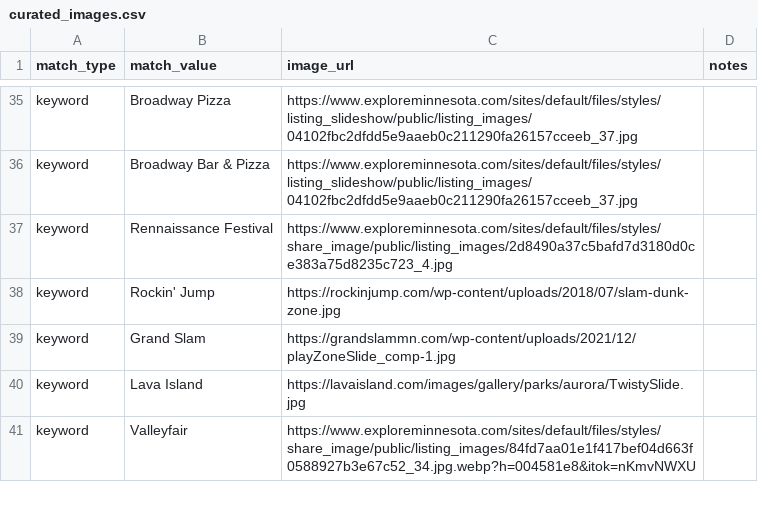
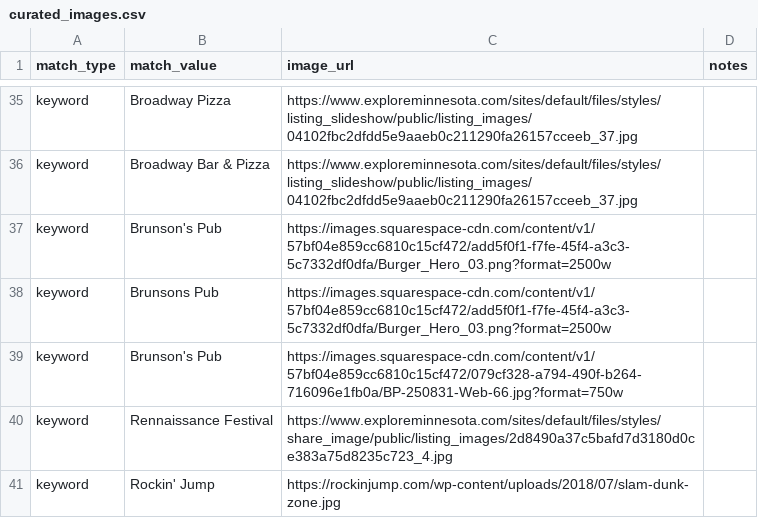
Before and after one commit to avlhohn/msp-family-feed, a CSV file: curated_images.csv, drawn as a sheet; only a part is shown, gaps mark what is left out; the shorter side is filled out with more unchanged rows; the diff names each change by its address in the sheet, - before the commit and + after, or states it on an @@ line.

Commit message:
Update curated_images.csv

```diff
--- a/curated_images.csv
+++ b/curated_images.csv
+row 37: keyword | Brunson's Pub | https://images.squarespace-cdn.com/content/v1/57bf04e859cc6810c15cf472/add5f0f1-f7fe-45f4-a3c3-5c7332df0dfa/Burger_Hero_03.png?format=2500w
+row 38: keyword | Brunsons Pub | https://images.squarespace-cdn.com/content/v1/57bf04e859cc6810c15cf472/add5f0f1-f7fe-45f4-a3c3-5c7332df0dfa/Burger_Hero_03.png?format=2500w
+row 39: keyword | Brunson's Pub | https://images.squarespace-cdn.com/content/v1/57bf04e859cc6810c15cf472/079cf328-a794-490f-b264-716096e1fb0a/BP-250831-Web-66.jpg?format=750w
```
